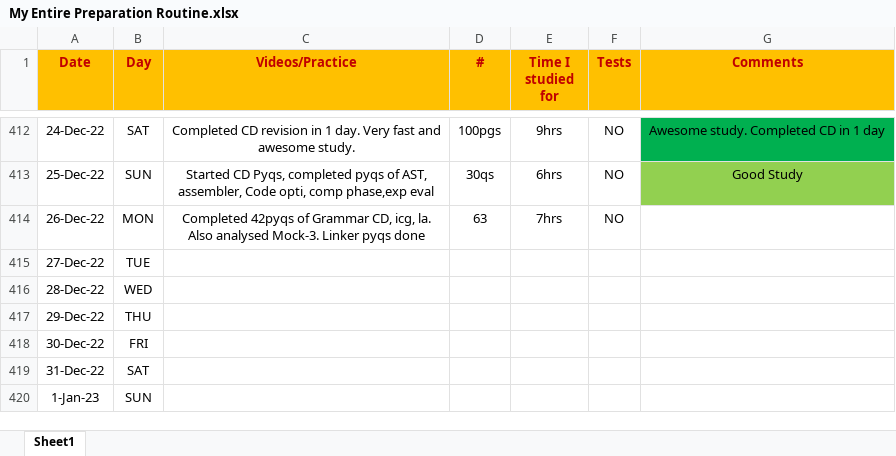
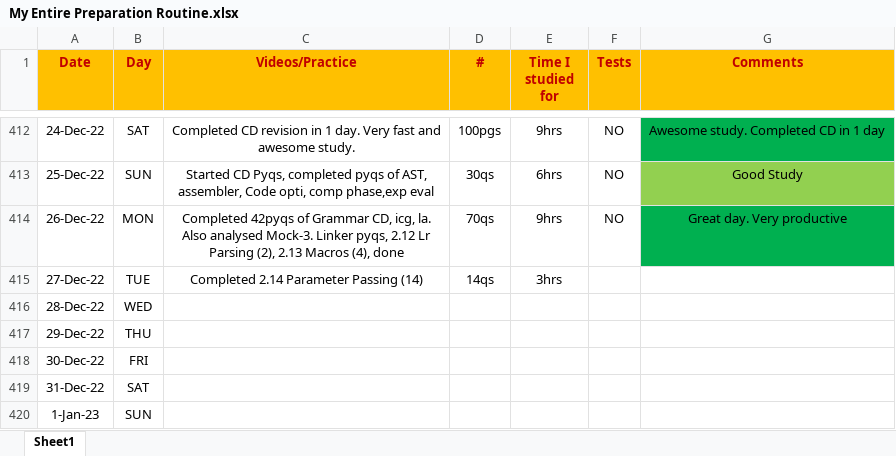
Before and after one commit to Abhrajyoti00/Abhrajyoti00-GATE_2022_2023, an Excel workbook: My Entire Preparation Routine.xlsx, sheet Sheet1, drawn as a sheet; only a part is shown, gaps mark what is left out; values as stored, in another font and other column widths than the file's, no borders; conditional formats not drawn; the diff names each change by its address in the sheet, - before the commit and + after, or states it on an @@ line.

Commit message:
Completed PArameter passing pyqs

```diff
--- a/My Entire Preparation Routine.xlsx (sheet Sheet1)
+++ b/My Entire Preparation Routine.xlsx (sheet Sheet1)
-C414 (Videos/Practice): …Mock-3. Linker pyqs done
+C414 (Videos/Practice): …Mock-3. Linker pyqs, 2.12 Lr Parsing (2), 2.13 Macros (4), done
-D414 (#): 63
+D414 (#): 70qs
-E414 (Time I studied for): 7hrs
+E414 (Time I studied for): 9hrs
-G414 (Comments): (empty)
+G414 (Comments): Great day. Very productive
-G414 fill: none
+G414 fill: #00B050
-C415 (Videos/Practice): (empty)
+C415 (Videos/Practice): Completed 2.14 Parameter Passing (14)
-D415 (#): (empty)
+D415 (#): 14qs
-E415 (Time I studied for): (empty)
+E415 (Time I studied for): 3hrs
```
Also changed, not shown: 3 other files.
